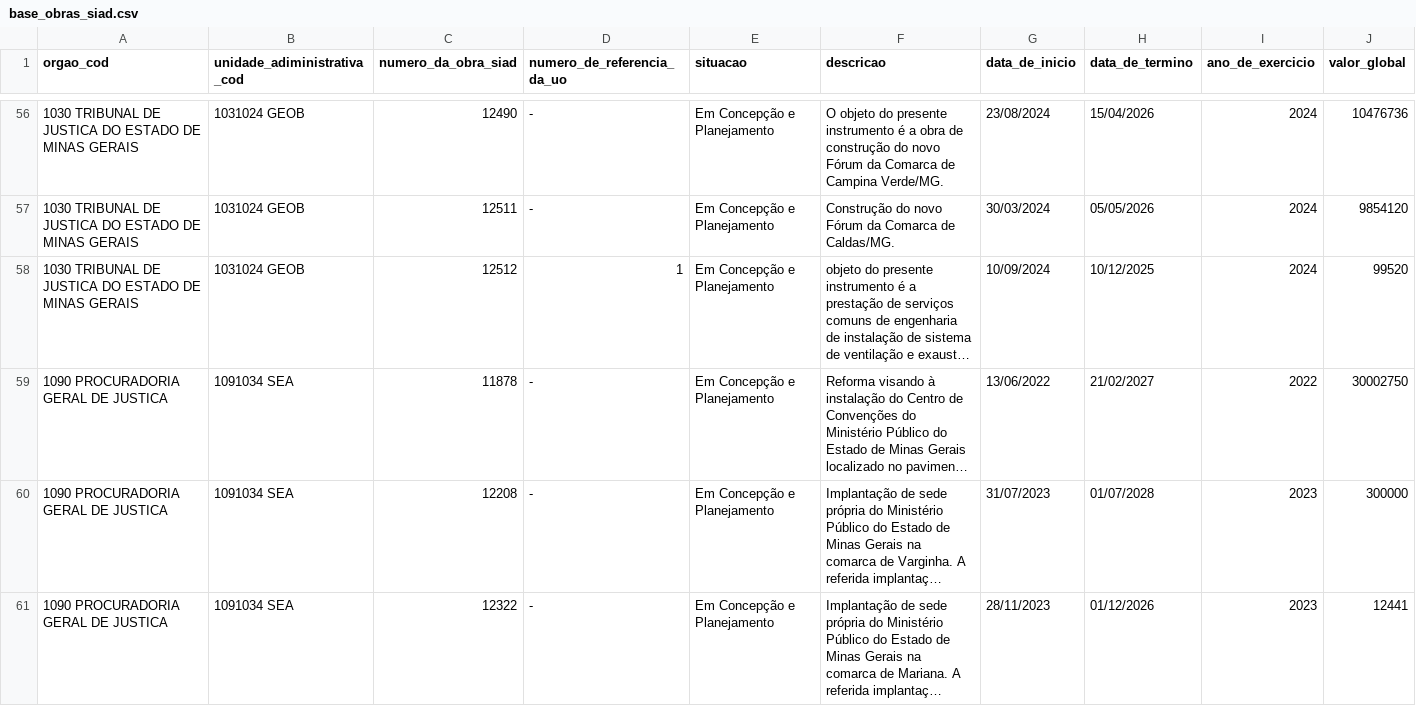
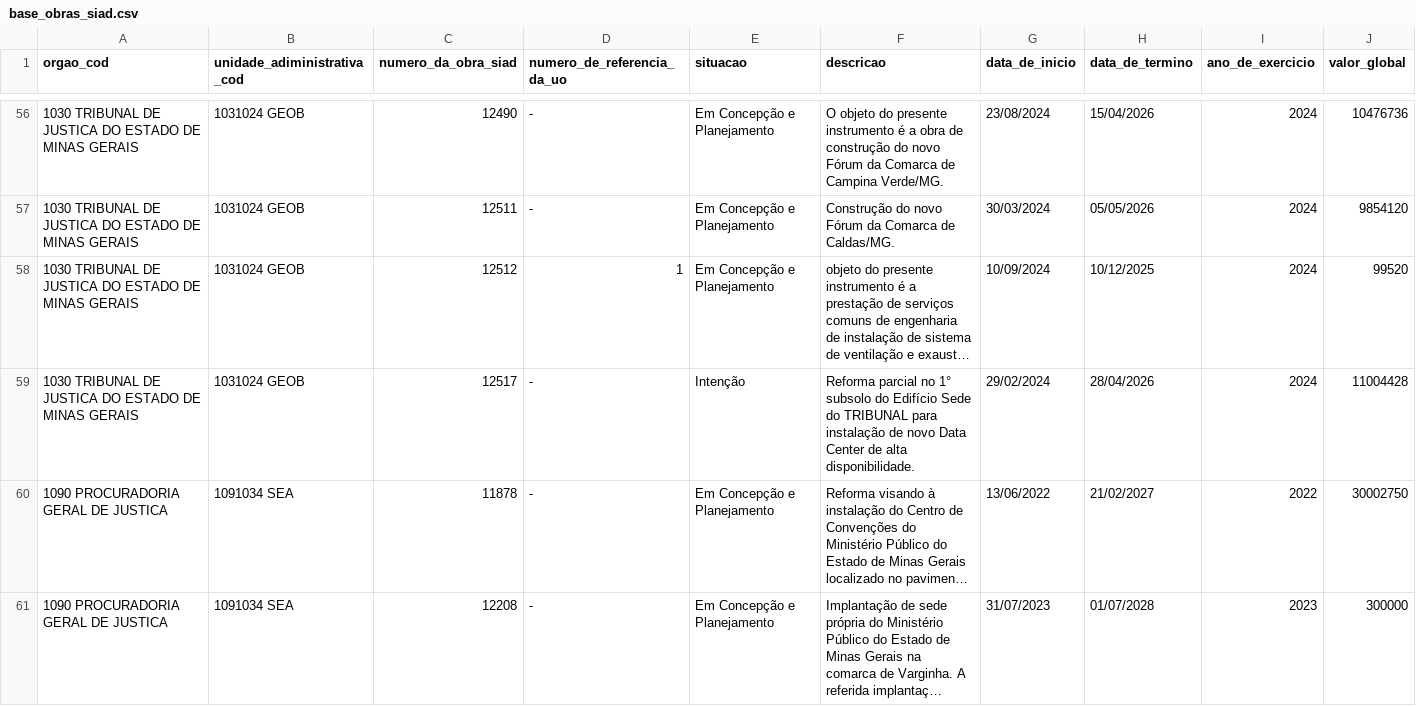
Before and after one commit to splor-mg/dados-sisor-2026, a CSV file: data/base_obras_siad.csv, drawn as a sheet; only a part is shown, gaps mark what is left out; the shorter side is filled out with more unchanged rows; long unchanged cells end in …; the diff names each change by its address in the sheet, - before the commit and + after, or states it on an @@ line.

```diff
--- a/data/base_obras_siad.csv
+++ b/data/base_obras_siad.csv
+row 59: 1030 TRIBUNAL DE JUSTICA DO ESTADO DE MINAS GERAIS | 1031024 GEOB | 12517 | - | Intenção | Reforma parcial no 1° subsolo do Edifício Sede do TRIBUNAL para instalação de novo Data Center de alta disponibilidade. | 29/02/2024 | 28/04/2026 | 2024 | 11004428
```
Also changed, not shown: data/base_limite_cota.csv, data/base_orcam_receita_fiscal.csv, 12 other files.
